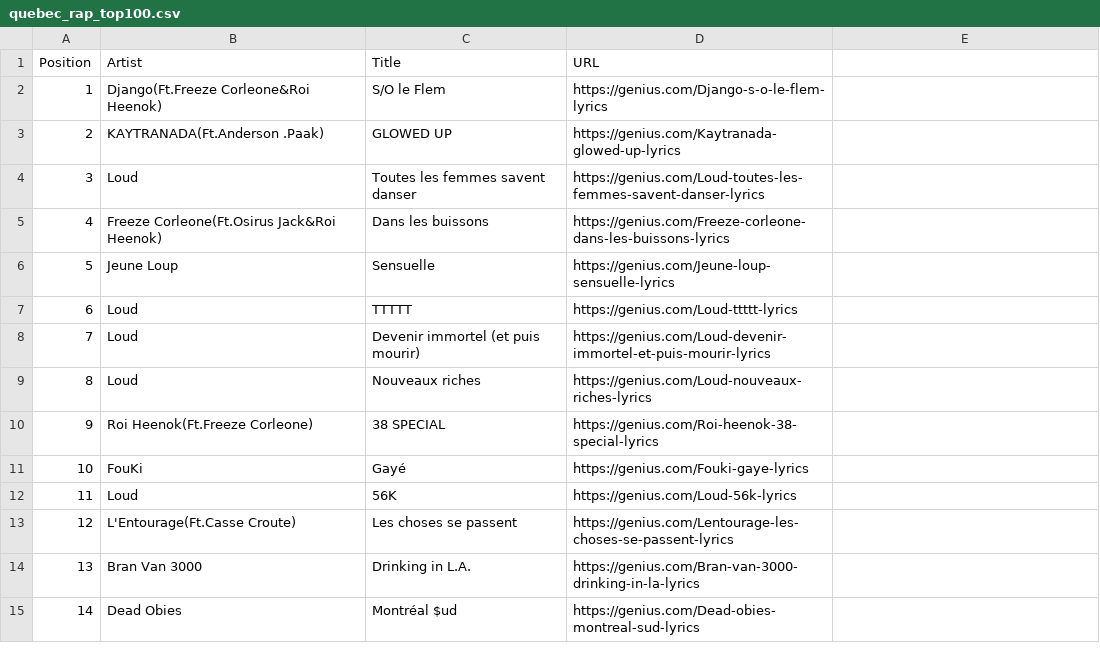
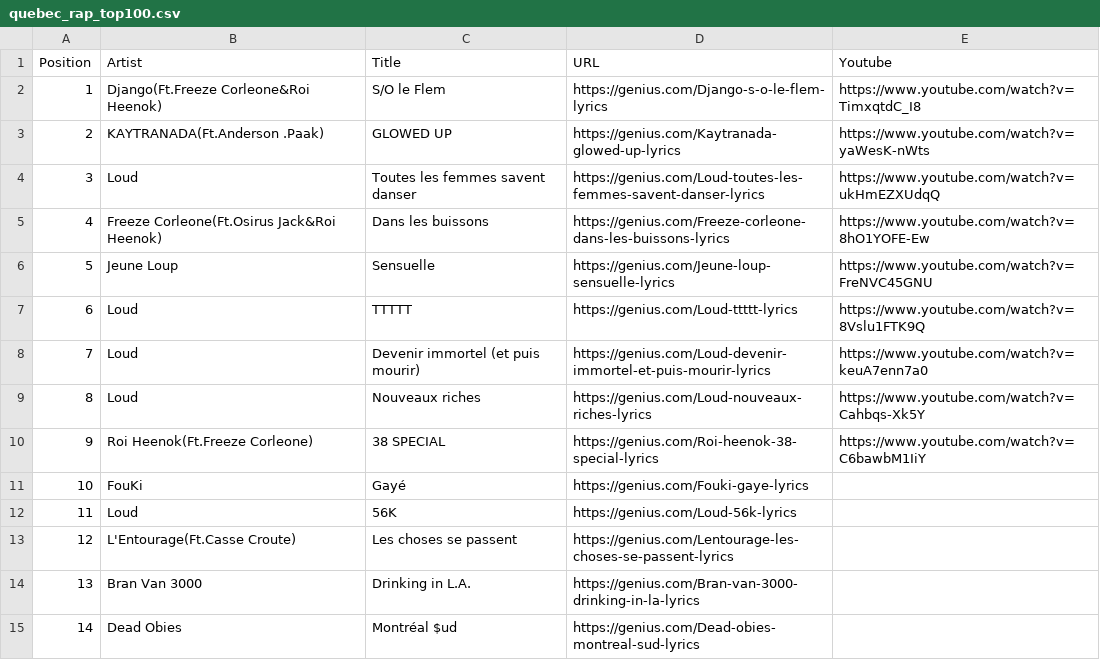
Before and after one commit to ras0k/whisper-rap-queb, a CSV file: benchmarks/quebec_rap_top100.csv, drawn as a sheet; only a part is shown.

Commit message:
Update quebec_rap_top100.csv
added youtube urls

```diff
--- a/benchmarks/quebec_rap_top100.csv
+++ b/benchmarks/quebec_rap_top100.csv
@@ -1,11 +1,11 @@
-Position,Artist,Title,URL
-1,Django(Ft.Freeze Corleone&Roi Heenok),S/O le Flem,https://genius.com/Django-s-o-le-flem-lyrics
-2,KAYTRANADA(Ft.Anderson .Paak),GLOWED UP,https://genius.com/Kaytranada-glowed-up-lyrics
-3,Loud,Toutes les femmes savent danser,https://genius.com/Loud-toutes-les-femmes-savent-danser-lyrics
-4,Freeze Corleone(Ft.Osirus Jack&Roi Heenok),Dans les buissons,https://genius.com/Freeze-corleone-dans-les-buissons-lyrics
-5,Jeune Loup,Sensuelle,https://genius.com/Jeune-loup-sensuelle-lyrics
-6,Loud,TTTTT,https://genius.com/Loud-ttttt-lyrics
-7,Loud,Devenir immortel (et puis mourir),https://genius.com/Loud-devenir-immortel-et-puis-mourir-lyrics
-8,Loud,Nouveaux riches,https://genius.com/Loud-nouveaux-riches-lyrics
-9,Roi Heenok(Ft.Freeze Corleone),38 SPECIAL,https://genius.com/Roi-heenok-38-special-lyrics
+Position,Artist,Title,URL,Youtube
+1,Django(Ft.Freeze Corleone&Roi Heenok),S/O le Flem,https://genius.com/Django-s-o-le-flem-lyrics,https://www.youtube.com/watch?v=TimxqtdC_I8
+2,KAYTRANADA(Ft.Anderson .Paak),GLOWED UP,https://genius.com/Kaytranada-glowed-up-lyrics,https://www.youtube.com/watch?v=yaWesK-nWts
+3,Loud,Toutes les femmes savent danser,https://genius.com/Loud-toutes-les-femmes-savent-danser-lyrics,https://www.youtube.com/watch?v=ukHmEZXUdqQ
+4,Freeze Corleone(Ft.Osirus Jack&Roi Heenok),Dans les buissons,https://genius.com/Freeze-corleone-dans-les-buissons-lyrics,https://www.youtube.com/watch?v=8hO1YOFE-Ew
+5,Jeune Loup,Sensuelle,https://genius.com/Jeune-loup-sensuelle-lyrics,https://www.youtube.com/watch?v=FreNVC45GNU
+6,Loud,TTTTT,https://genius.com/Loud-ttttt-lyrics,https://www.youtube.com/watch?v=8Vslu1FTK9Q
+7,Loud,Devenir immortel (et puis mourir),https://genius.com/Loud-devenir-immortel-et-puis-mourir-lyrics,https://www.youtube.com/watch?v=keuA7enn7a0
+8,Loud,Nouveaux riches,https://genius.com/Loud-nouveaux-riches-lyrics,https://www.youtube.com/watch?v=Cahbqs-Xk5Y
+9,Roi Heenok(Ft.Freeze Corleone),38 SPECIAL,https://genius.com/Roi-heenok-38-special-lyrics,https://www.youtube.com/watch?v=C6bawbM1IiY
 10,FouKi,Gayé,https://genius.com/Fouki-gaye-lyrics
```
